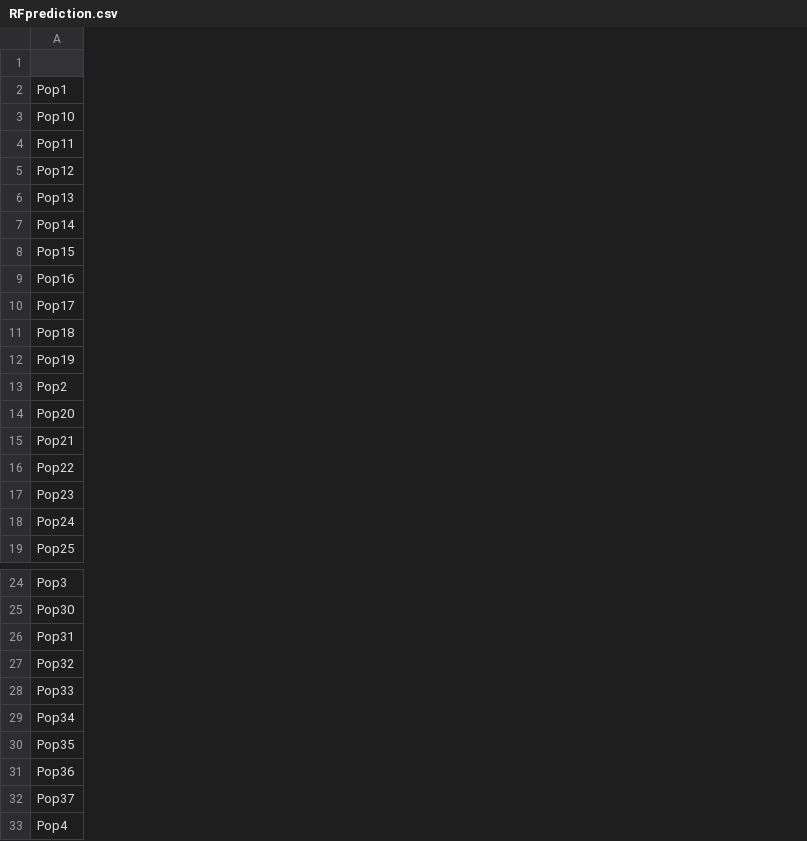
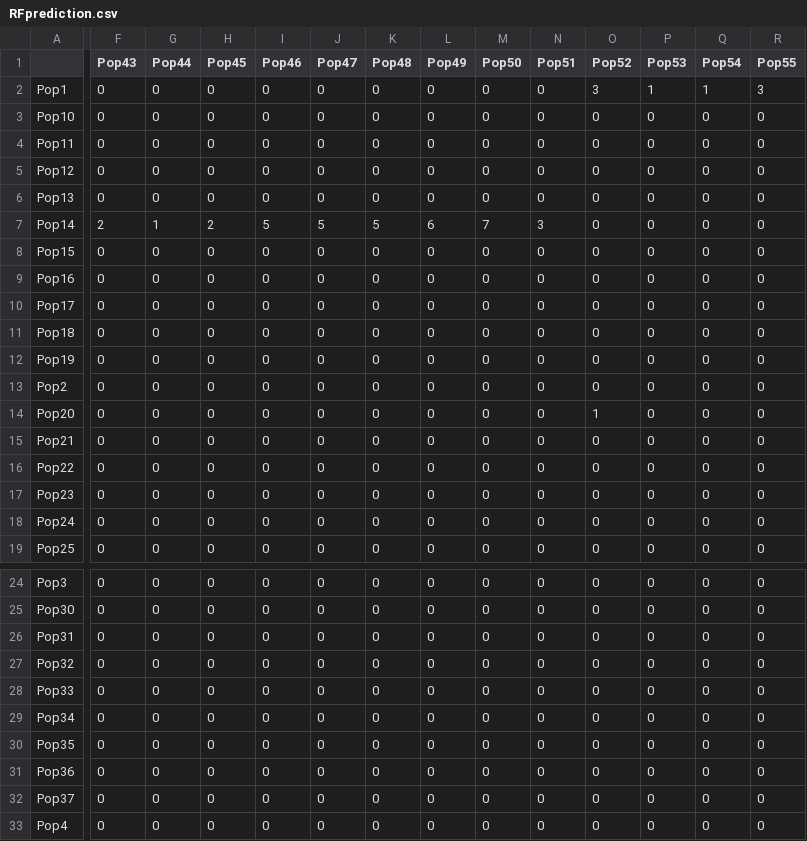
Before and after one commit to esotka/gigas-popgen, a CSV file: FINALFIGS/5_RandomForestCirclize/upinn/RFprediction.csv, drawn as a sheet; only a part is shown, gaps mark what is left out; the diff covers the shown part only; the diff names each change by its address in the sheet, - before the commit and + after, or states it on an @@ line.

```diff
--- a/FINALFIGS/5_RandomForestCirclize/upinn/RFprediction.csv
+++ b/FINALFIGS/5_RandomForestCirclize/upinn/RFprediction.csv
+column F (Pop43), rows 2-19: 0 | 0 | 0 | 0 | 0 | 2 | 0 | 0 | 0 | 0 | 0 | 0 | 0 | 0 | 0 | 0 | 0 | 0; rows 24-33: all 0
+column G (Pop44), rows 2-19: 0 | 0 | 0 | 0 | 0 | 1 | 0 | 0 | 0 | 0 | 0 | 0 | 0 | 0 | 0 | 0 | 0 | 0; rows 24-33: all 0
+column H (Pop45), rows 2-19: 0 | 0 | 0 | 0 | 0 | 2 | 0 | 0 | 0 | 0 | 0 | 0 | 0 | 0 | 0 | 0 | 0 | 0; rows 24-33: all 0
+column I (Pop46), rows 2-19: 0 | 0 | 0 | 0 | 0 | 5 | 0 | 0 | 0 | 0 | 0 | 0 | 0 | 0 | 0 | 0 | 0 | 0; rows 24-33: all 0
+column J (Pop47), rows 2-19: 0 | 0 | 0 | 0 | 0 | 5 | 0 | 0 | 0 | 0 | 0 | 0 | 0 | 0 | 0 | 0 | 0 | 0; rows 24-33: all 0
+column K (Pop48), rows 2-19: 0 | 0 | 0 | 0 | 0 | 5 | 0 | 0 | 0 | 0 | 0 | 0 | 0 | 0 | 0 | 0 | 0 | 0; rows 24-33: all 0
+column L (Pop49), rows 2-19: 0 | 0 | 0 | 0 | 0 | 6 | 0 | 0 | 0 | 0 | 0 | 0 | 0 | 0 | 0 | 0 | 0 | 0; rows 24-33: all 0
+column M (Pop50), rows 2-19: 0 | 0 | 0 | 0 | 0 | 7 | 0 | 0 | 0 | 0 | 0 | 0 | 0 | 0 | 0 | 0 | 0 | 0; rows 24-33: all 0
+column N (Pop51), rows 2-19: 0 | 0 | 0 | 0 | 0 | 3 | 0 | 0 | 0 | 0 | 0 | 0 | 0 | 0 | 0 | 0 | 0 | 0; rows 24-33: all 0
+column O (Pop52), rows 2-19: 3 | 0 | 0 | 0 | 0 | 0 | 0 | 0 | 0 | 0 | 0 | 0 | 1 | 0 | 0 | 0 | 0 | 0; rows 24-33: all 0
+column P (Pop53), rows 2-19: 1 | 0 | 0 | 0 | 0 | 0 | 0 | 0 | 0 | 0 | 0 | 0 | 0 | 0 | 0 | 0 | 0 | 0; rows 24-33: all 0
+column Q (Pop54), rows 2-19: 1 | 0 | 0 | 0 | 0 | 0 | 0 | 0 | 0 | 0 | 0 | 0 | 0 | 0 | 0 | 0 | 0 | 0; rows 24-33: all 0
+column R (Pop55), rows 2-19: 3 | 0 | 0 | 0 | 0 | 0 | 0 | 0 | 0 | 0 | 0 | 0 | 0 | 0 | 0 | 0 | 0 | 0; rows 24-33: all 0
```
Also changed, not shown: 7 added columns and 11 edited cells elsewhere in this file, FINALFIGS/5_RandomForestCirclize/battr_HL1/RFprediction.csv, FINALFIGS/5_RandomForestCirclize/cgiga/RFprediction.csv, 41 other files.
